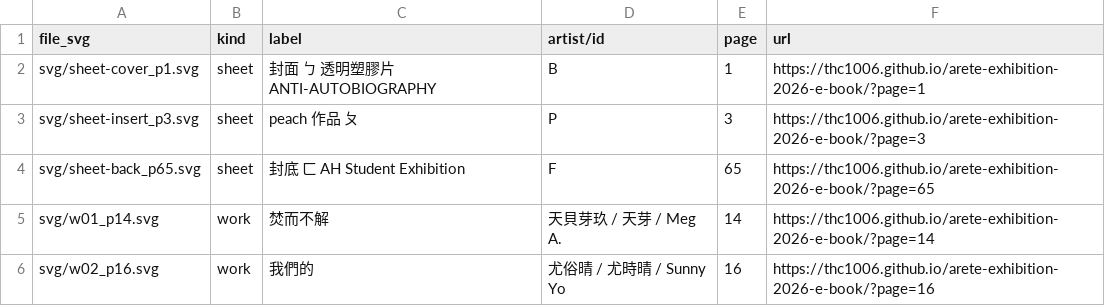
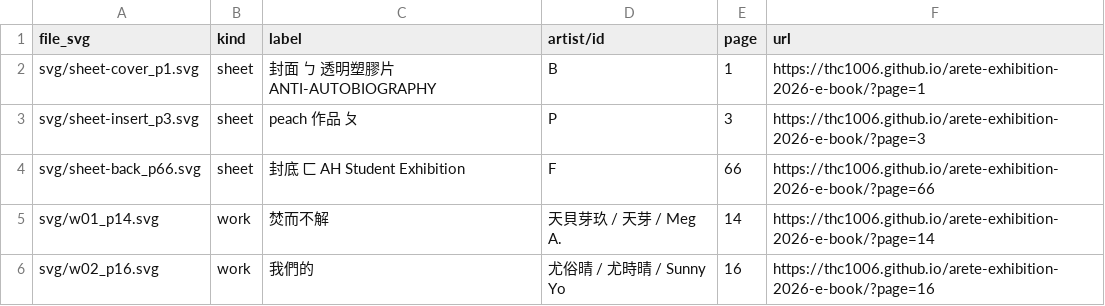
Before and after one commit to thc1006/arete-exhibition-2026-e-book, a CSV file: qr/qr-list.csv, drawn as a sheet; only a part is shown.

Commit message:
Mirror the flipped transparent cover (page 2) + add ㄈ-inside blank before the back cover
Two physical-accuracy fixes:
- The transparent ㄅ cover, once flipped to the LEFT, is its BACK seen through the clear plastic, so it
  must read left-right mirrored. page 2 now uses page-001m (a horizontally-flipped transparent ㄅ):
  ANTI-AUTOBIOGRAPHY reversed, orange circle on the right.
- ㄈ is a 2-sided sheet like ㄆ: inside blank + outer back cover. Inserted page-064 (the rendered
  ㄈ-inside, pure white) before the back cover. Book is now 66 pages: ...ㄇ-60(64), ㄈ-inside blank(65),
  back cover(66). ㄈ(F) sheet QR -> 66; artwork pages 14-58 unchanged; 29 QRs regenerated.
- data-density=hard now covers idx<=3 and idx>=TOTAL-2 (ㄅ sheet, ㄆ sheet, ㄈ sheet) so all three
  card/plastic sheets flip rigid; ㄇ catalog stays soft.
Verified on Safari/WebKit (iPhone 13): flip cover -> [mirrored ㄅ | peach]; end -> [ㄇ-60 colophon |
ㄈ blank] -> back cover (66/66).

```diff
--- a/qr/qr-list.csv
+++ b/qr/qr-list.csv
@@ -3,3 +3,3 @@ svg/sheet-cover_p1.svg,sheet,封面 ㄅ 透明塑膠片 ANTI-AUTOBIOGRAPHY,B,1,h
 svg/sheet-insert_p3.svg,sheet,peach 作品 ㄆ,P,3,https://thc1006.github.io/arete-exhibition-2026-e-book/?page=3
-svg/sheet-back_p65.svg,sheet,封底 ㄈ AH Student Exhibition,F,65,https://thc1006.github.io/arete-exhibition-2026-e-book/?page=65
+svg/sheet-back_p66.svg,sheet,封底 ㄈ AH Student Exhibition,F,66,https://thc1006.github.io/arete-exhibition-2026-e-book/?page=66
 svg/w01_p14.svg,work,焚而不解,天貝芽玖 / 天芽 / Meg A.,14,https://thc1006.github.io/arete-exhibition-2026-e-book/?page=14
```
Also changed, not shown: 11 other files.
